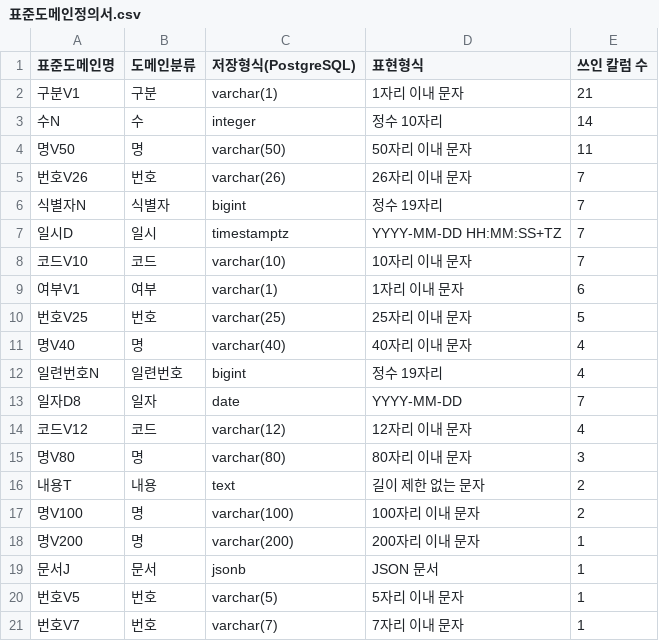
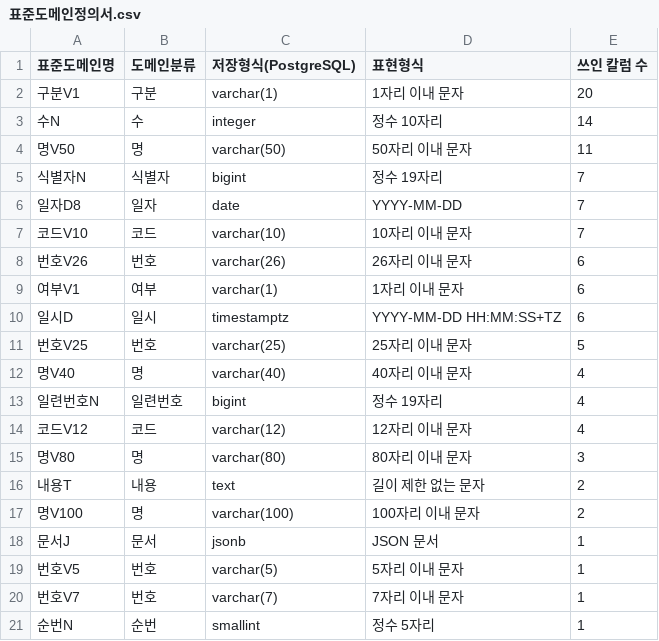
Before and after one commit to buss-sooin/address-refine-diagnostics, a CSV file: design/standard-dict/표준도메인정의서.csv, drawn as a sheet; only a part is shown; the shorter side is filled out with more unchanged rows.

```diff
--- a/design/standard-dict/표준도메인정의서.csv
+++ b/design/standard-dict/표준도메인정의서.csv
@@ -1,10 +1,11 @@
 표준도메인명,도메인분류,저장형식(PostgreSQL),표현형식,쓰인 칼럼 수
-구분V1,구분,varchar(1),1자리 이내 문자,21
+구분V1,구분,varchar(1),1자리 이내 문자,20
 수N,수,integer,정수 10자리,14
 명V50,명,varchar(50),50자리 이내 문자,11
-번호V26,번호,varchar(26),26자리 이내 문자,7
 식별자N,식별자,bigint,정수 19자리,7
-일시D,일시,timestamptz,YYYY-MM-DD HH:MM:SS+TZ,7
+일자D8,일자,date,YYYY-MM-DD,7
 코드V10,코드,varchar(10),10자리 이내 문자,7
+번호V26,번호,varchar(26),26자리 이내 문자,6
 여부V1,여부,varchar(1),1자리 이내 문자,6
+일시D,일시,timestamptz,YYYY-MM-DD HH:MM:SS+TZ,6
 번호V25,번호,varchar(25),25자리 이내 문자,5
@@ -12,3 +13,2 @@
 일련번호N,일련번호,bigint,정수 19자리,4
-일자D8,일자,date,YYYY-MM-DD,7
 코드V12,코드,varchar(12),12자리 이내 문자,4
@@ -17,3 +17,2 @@
 명V100,명,varchar(100),100자리 이내 문자,2
-명V200,명,varchar(200),200자리 이내 문자,1
 문서J,문서,jsonb,JSON 문서,1
```
Also changed, not shown: design/standard-dict/svc테이블정의서.csv, design/standard-dict/표준단어정의서.csv, 13 other files.
